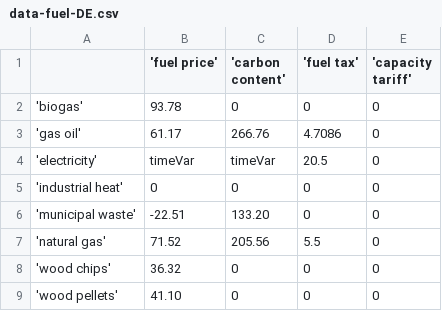
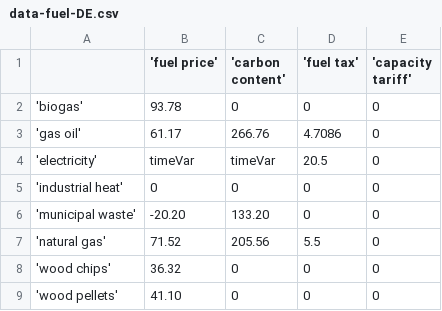
Before and after one commit to juanjerezm/J4, a CSV file: data/common/data-fuel-DE.csv, drawn as a sheet.

Commit message:
Corrected municipal waste gate fee to reflect accurate pricing in fuel data files and documentation.

```diff
--- a/data/common/data-fuel-DE.csv
+++ b/data/common/data-fuel-DE.csv
@@ -5,3 +5,3 @@
 'industrial heat',0,0,0,0
-'municipal waste',-22.51,133.20,0,0
+'municipal waste',-20.20,133.20,0,0
 'natural gas',71.52,205.56,5.5,0
```
Also changed, not shown: data/common/data-fuel-DK.csv, data/common/data-fuel-FR.csv, 1 other file.
